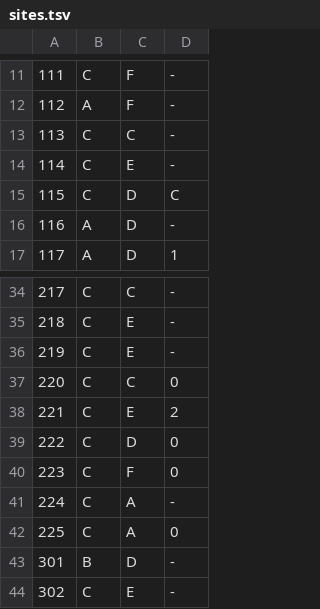
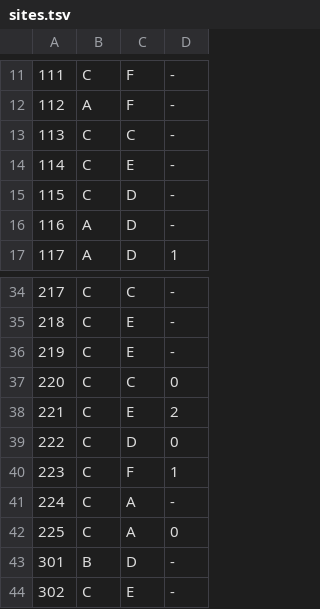
Before and after one commit to DartzLight/FrontierNav, a TSV file: input/sites.tsv, drawn as a sheet; only a part is shown, gaps mark what is left out.

```diff
--- a/input/sites.tsv
+++ b/input/sites.tsv
@@ -14,3 +14,3 @@
 114	C	E	-
-115	C	D	C
+115	C	D	-
 116	A	D	-
@@ -39,3 +39,3 @@
 222	C	D	0
-223	C	F	0
+223	C	F	1
 224	C	A	-
```
Also changed, not shown: input/probes.tsv, 2 other files.
